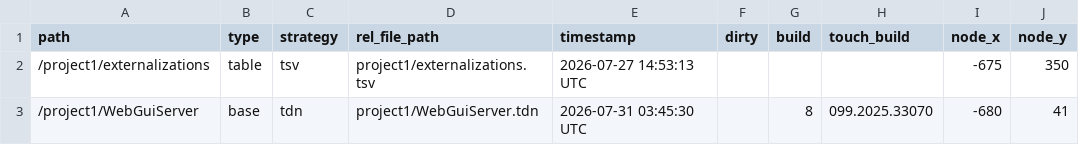
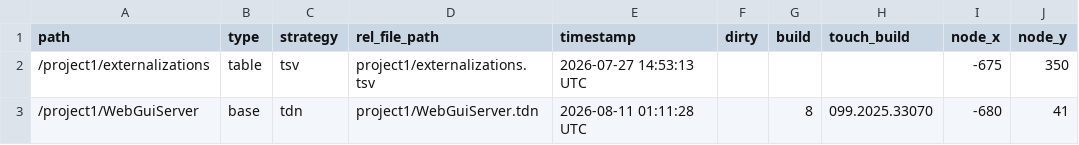
Before and after one commit to cronin4392/td-web-gui, a TSV file: apps/example/td/Example2/project1/externalizations.tsv, drawn as a sheet; only a part is shown; the diff names each change by its address in the sheet, - before the commit and + after, or states it on an @@ line.

```diff
--- a/apps/example/td/Example2/project1/externalizations.tsv
+++ b/apps/example/td/Example2/project1/externalizations.tsv
-E3 (timestamp): 2026-07-31 03:45:30 UTC
+E3 (timestamp): 2026-08-11 01:11:28 UTC
```
Also changed, not shown: apps/example/td/Example1/project1/externalizations.tsv, 4 other files.
